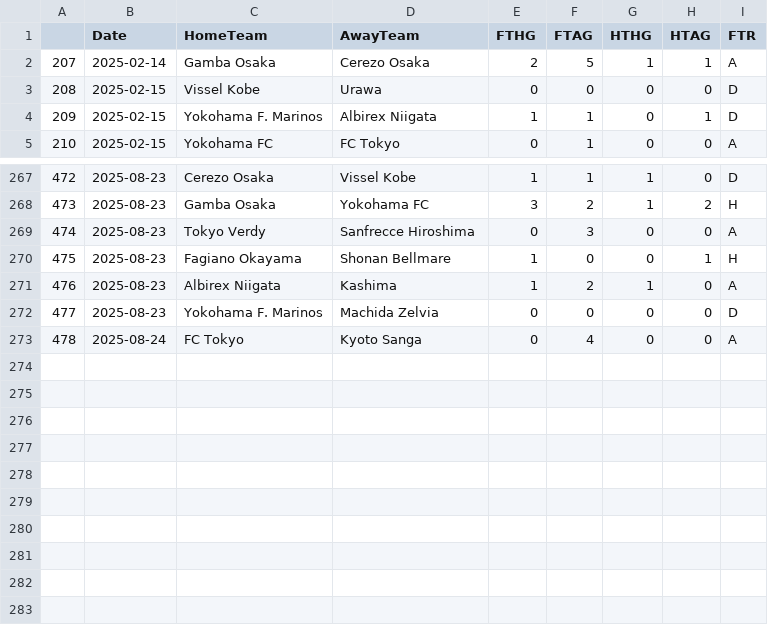
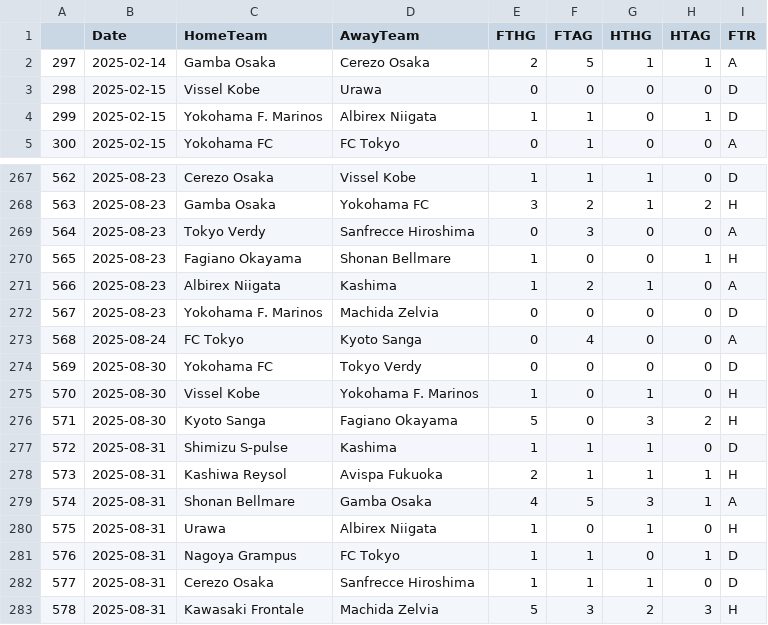
Before and after one commit to bobbobunda01/betsmart_new_version, a CSV file: data/japon/saison_encours.csv, drawn as a sheet; only a part is shown, gaps mark what is left out; the diff names each change by its address in the sheet, - before the commit and + after, or states it on an @@ line.

```diff
--- a/data/japon/saison_encours.csv
+++ b/data/japon/saison_encours.csv
@@ column A renumbered between rows 2 and 273 @@
+row 274: 569 | 2025-08-30 | Yokohama FC | Tokyo Verdy | 0 | 0 | 0 | 0 | D
+row 275: 570 | 2025-08-30 | Vissel Kobe | Yokohama F. Marinos | 1 | 0 | 1 | 0 | H
+row 276: 571 | 2025-08-30 | Kyoto Sanga | Fagiano Okayama | 5 | 0 | 3 | 2 | H
+row 277: 572 | 2025-08-31 | Shimizu S-pulse | Kashima | 1 | 1 | 1 | 0 | D
+row 278: 573 | 2025-08-31 | Kashiwa Reysol | Avispa Fukuoka | 2 | 1 | 1 | 1 | H
+row 279: 574 | 2025-08-31 | Shonan Bellmare | Gamba Osaka | 4 | 5 | 3 | 1 | A
+row 280: 575 | 2025-08-31 | Urawa | Albirex Niigata | 1 | 0 | 1 | 0 | H
+row 281: 576 | 2025-08-31 | Nagoya Grampus | FC Tokyo | 1 | 1 | 0 | 1 | D
+row 282: 577 | 2025-08-31 | Cerezo Osaka | Sanfrecce Hiroshima | 1 | 1 | 1 | 0 | D
+row 283: 578 | 2025-08-31 | Kawasaki Frontale | Machida Zelvia | 5 | 3 | 2 | 3 | H
```
Also changed, not shown: data/N1/saison_encours.csv, data/bresil/saison_encours.csv, 32 other files.
